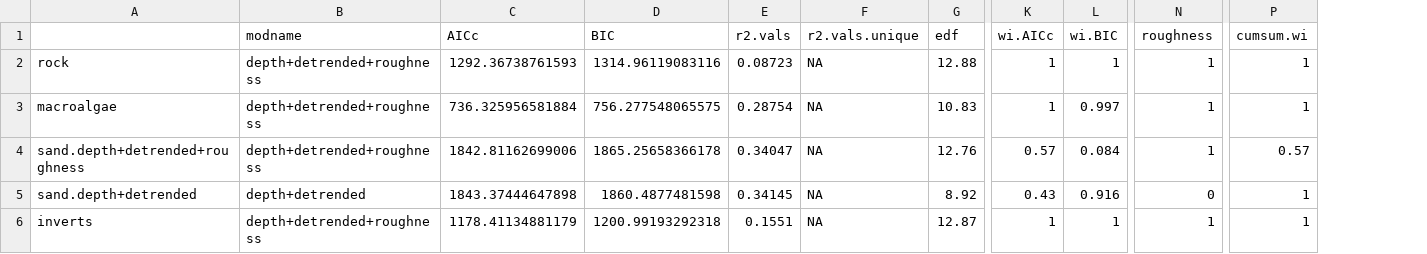
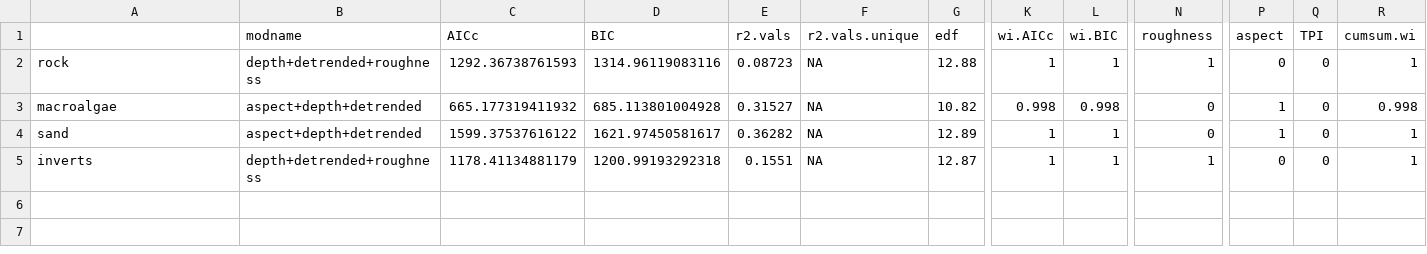
Before and after one commit to UWA-Marine-Ecology-Group-students/GC_Chapter2_Habitat_Spatial_Predictions, a CSV file: output/Abrolhos/Abrolhos.all.mod.fits.csv, drawn as a sheet; only a part is shown, gaps mark what is left out; removed rows and columns are numbered as before the commit, all else as after; rows hold the shown columns only; the diff names each change by its address in the sheet, - before the commit and + after, or states it on an @@ line.

```diff
--- a/output/Abrolhos/Abrolhos.all.mod.fits.csv
+++ b/output/Abrolhos/Abrolhos.all.mod.fits.csv
+column P (aspect), rows 2-3: 0 | 1; row 5: 0
+column Q (TPI), rows 2-3: 0 | 0; row 5: 0
-B3 (modname): depth+detrended+roughness
+B3 (modname): aspect+depth+detrended
-C3 (AICc): 736.325956581884
+C3 (AICc): 665.177319411932
-D3 (BIC): 756.277548065575
+D3 (BIC): 685.113801004928
-E3 (r2.vals): 0.28754
+E3 (r2.vals): 0.31527
-G3 (edf): 10.83
+G3 (edf): 10.82
-K3 (wi.AICc): 1
+K3 (wi.AICc): 0.998
-L3 (wi.BIC): 0.997
+L3 (wi.BIC): 0.998
-N3 (roughness): 1
+N3 (roughness): 0
-R3 (cumsum.wi): 1
+R3 (cumsum.wi): 0.998
-row 4: sand.depth+detrended+roughness | depth+detrended+roughness | 1842.81162699006 | 1865.25658366178 | 0.34047 | NA | 12.76 | 0.57 | 0.084 | 1 | 0.57
-row 5: sand.depth+detrended | depth+detrended | 1843.37444647898 | 1860.4877481598 | 0.34145 | NA | 8.92 | 0.43 | 0.916 | 0 | 1
+row 4: sand | aspect+depth+detrended | 1599.37537616122 | 1621.97450581617 | 0.36282 | NA | 12.89 | 1 | 1 | 0 | 1 | 0 | 1
```
Also changed, not shown: output/PtCloates/PtCloates.all.mod.fits.csv, output/PtCloates/correlation-table.csv, 40 other files.
